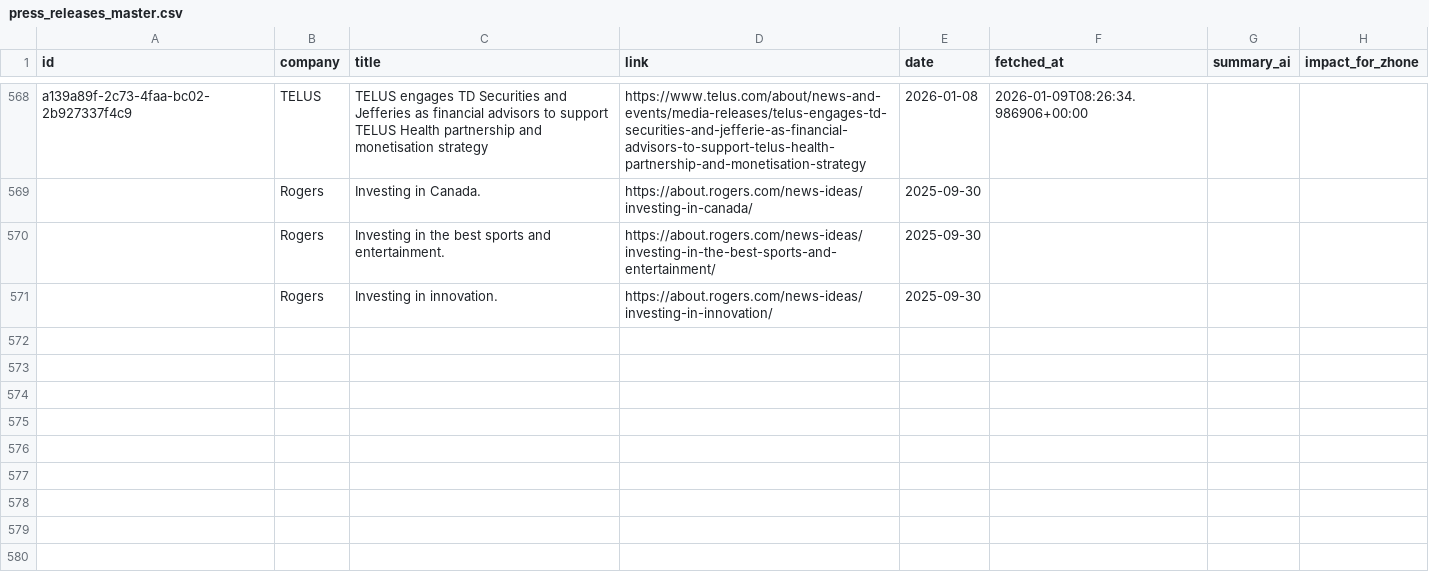
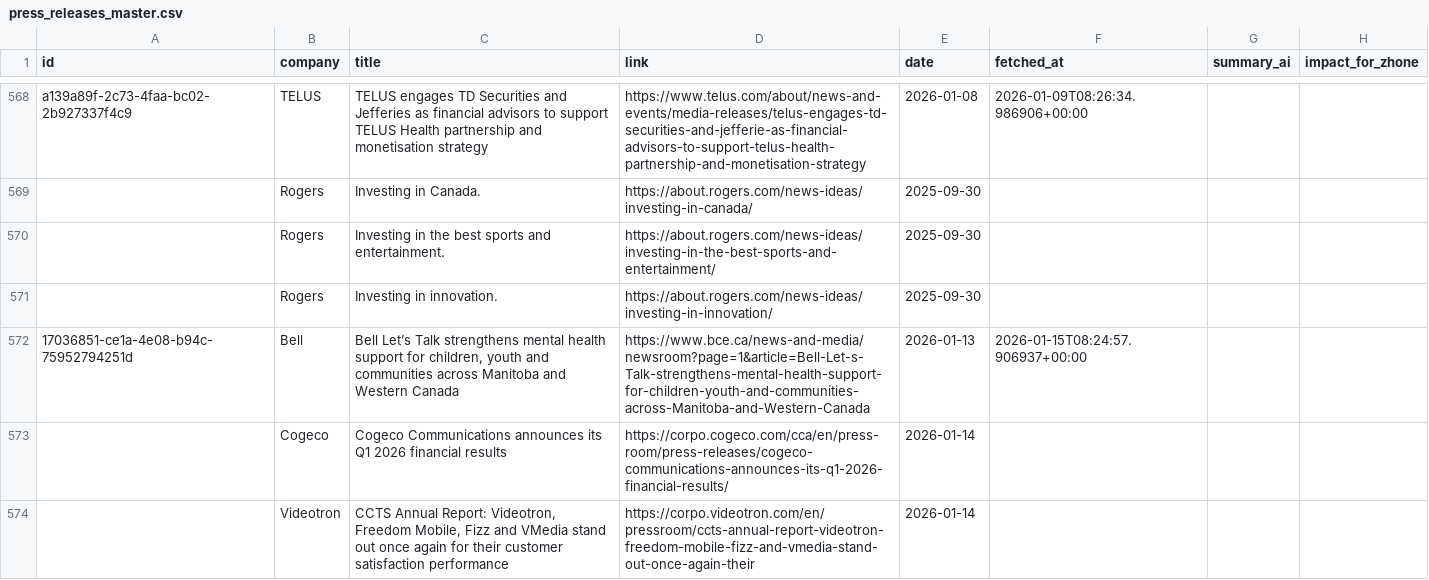
Before and after one commit to flabelle999/customer-presswatch, a CSV file: press_releases_master.csv, drawn as a sheet; only a part is shown, gaps mark what is left out.

```diff
--- a/press_releases_master.csv
+++ b/press_releases_master.csv
@@ -571 +571,4 @@ a139a89f-2c73-4faa-bc02-2b927337f4c9,TELUS,TELUS engages TD Securities and Jeffe
 ,Rogers,Investing in innovation.,https://about.rogers.com/news-ideas/investing-in-innovation/,2025-09-30
+17036851-ce1a-4e08-b94c-75952794251d,Bell,"Bell Let’s Talk strengthens mental health support for children, youth and communities across Manitoba and Western Canada",https://www.bce.ca/news-and-media/newsroom?page=1&article=Bell-Let-s-Talk-strengthens-mental-health-support-for-children-youth-and-communities-across-Manitoba-and-Western-Canada,2026-01-13,2026-01-15T08:24:57.906937+00:00,,
+,Cogeco,Cogeco Communications announces its Q1 2026 financial results,https://corpo.cogeco.com/cca/en/press-room/press-releases/cogeco-communications-announces-its-q1-2026-financial-results/,2026-01-14
+,Videotron,"CCTS Annual Report: Videotron, Freedom Mobile, Fizz and VMedia stand out once again for their customer satisfaction performance",https://corpo.videotron.com/en/pressroom/ccts-annual-report-videotron-freedom-mobile-fizz-and-vmedia-stand-out-once-again-their,2026-01-14
```
